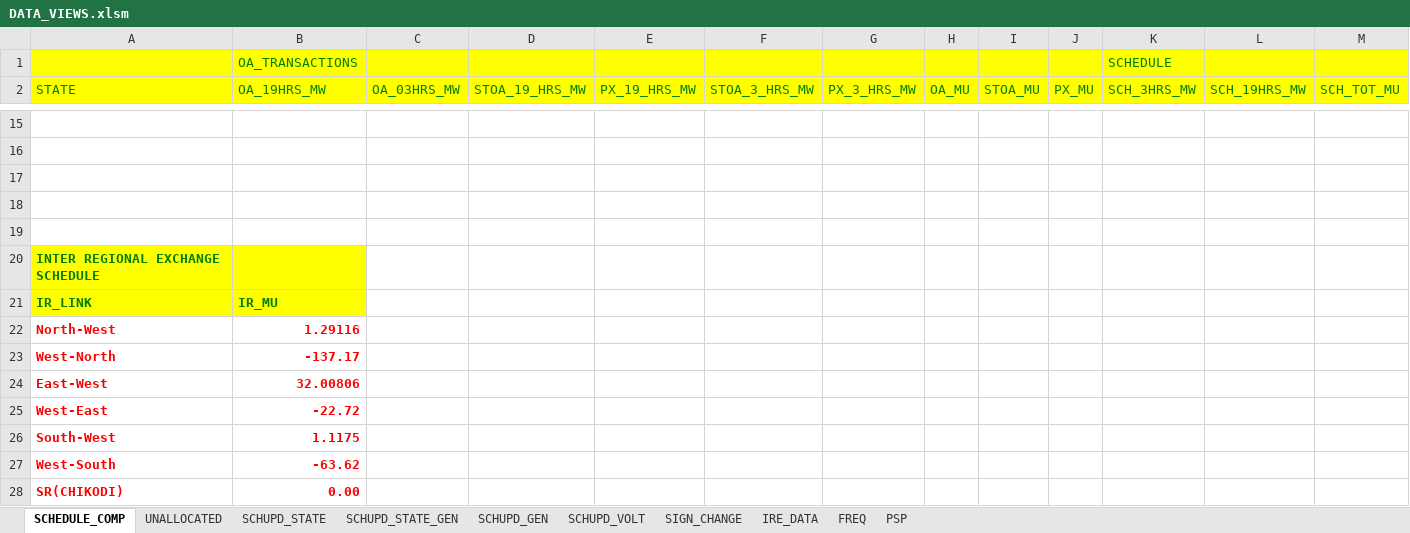
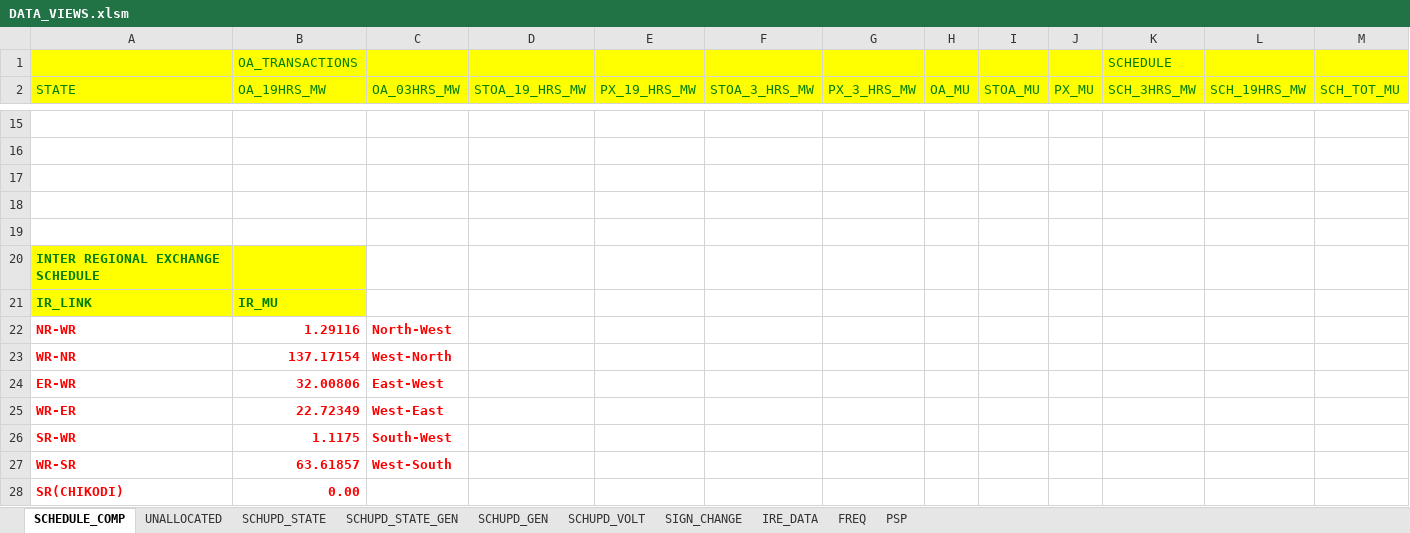
Before and after one commit to POSOCO/mvc_reports, an Excel workbook: DATA_VIEWS.xlsm, sheet SCHEDULE_COMP, drawn as a sheet; only a part is shown, gaps mark what is left out; values as stored, in another font and other column widths than the file's, no borders; charts and pictures not drawn; removed rows and columns are numbered as before the commit, all else as after; rows hold the shown columns only; the diff names each change by its address in the sheet, - before the commit and + after, or states it on an @@ line.

```diff
--- a/DATA_VIEWS.xlsm (sheet SCHEDULE_COMP)
+++ b/DATA_VIEWS.xlsm (sheet SCHEDULE_COMP)
-row 22: North-West | 1.29116
-row 23: West-North | -137.17
-row 24: East-West | 32.00806
-row 25: West-East | -22.72
-row 26: South-West | 1.1175
-row 27: West-South | -63.62
+row 22: NR-WR | 1.29116 | North-West
+row 23: WR-NR | 137.17154 | West-North
+row 24: ER-WR | 32.00806 | East-West
+row 25: WR-ER | 22.72349 | West-East
+row 26: SR-WR | 1.1175 | South-West
+row 27: WR-SR | 63.61857 | West-South
```
Also changed, not shown: sheet PSP, sheet SCHUPD_VOLT, sheet IRE_DATA, sheet SCHUPD_STATE_GEN, formulas that keep their value, charts or pictures, 1 other file.
